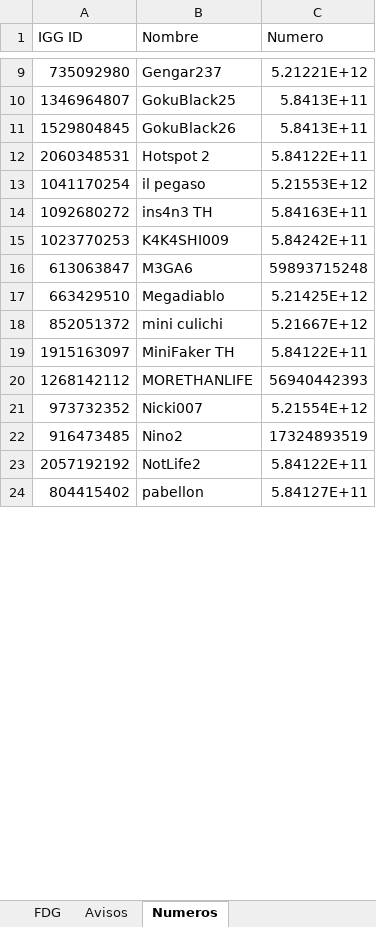
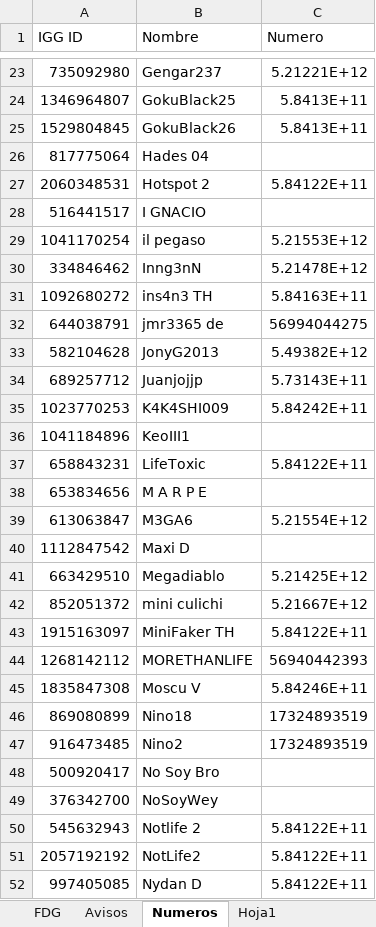
Before and after one commit to Axel5055/Bot-Wsp-TH, an Excel workbook: media/excel/caza.xlsx, sheet Numeros, drawn as a sheet; only a part is shown, gaps mark what is left out; the shorter side is filled out with more unchanged rows; values as stored, in another font and other column widths than the file's, no borders; conditional formats and table styles not drawn; removed rows and columns are numbered as before the commit, all else as after; the diff covers the shown part only; the diff names each change by its address in the sheet, - before the commit and + after, or states it on an @@ line.

```diff
--- a/media/excel/caza.xlsx (sheet Numeros)
+++ b/media/excel/caza.xlsx (sheet Numeros)
+sheet tab: Hoja1
+row 26: 817775064 | Hades 04
+row 28: 516441517 | I GNACIO
+row 30: 334846462 | Inng3nN | 5.21478E+12
+row 32: 644038791 | jmr3365 de | 56994044275
+row 33: 582104628 | JonyG2013 | 5.49382E+12
+row 34: 689257712 | Juanjojjp | 5.73143E+11
+row 36: 1041184896 | KeoIII1
+row 37: 658843231 | LifeToxic | 5.84122E+11
+row 38: 653834656 | M A R P E
-C39 (Numero): 59893715248
+C39 (Numero): 5.21554E+12
+row 40: 1112847542 | Maxi D
-row 21: 973732352 | Nicki007 | 5.21554E+12
+row 45: 1835847308 | Moscu V | 5.84246E+11
+row 46: 869080899 | Nino18 | 17324893519
+row 48: 500920417 | No Soy Bro
+row 49: 376342700 | NoSoyWey
+row 50: 545632943 | Notlife 2 | 5.84122E+11
+row 52: 997405085 | Nydan D | 5.84122E+11
```
Also changed, not shown: 54 added rows, 8 removed rows, 1 moved row and 3 edited cells elsewhere in this sheet, sheet Caza, sheet Ranking Evento, sheet Avisos, formulas that keep their value, media/excel/caza - copia.xlsx, 30 other files.
